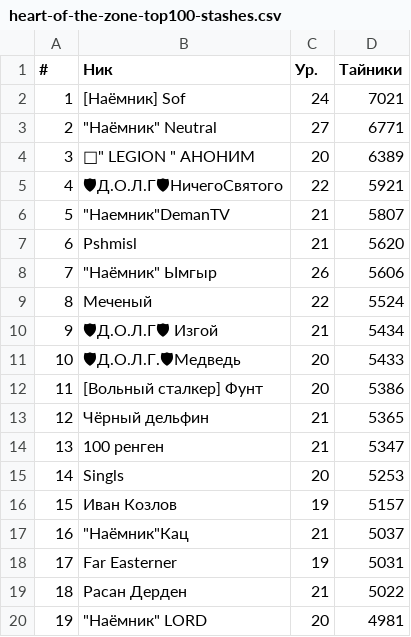
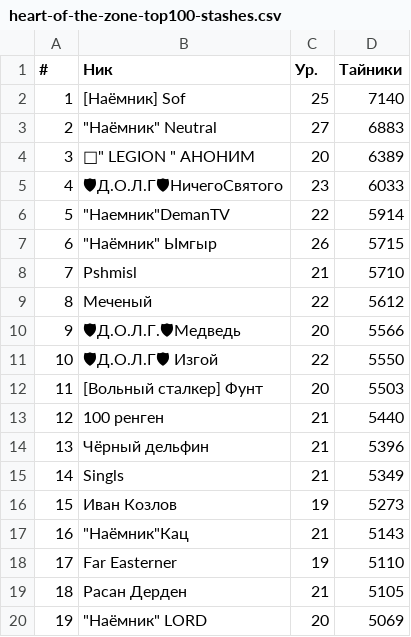
Before and after one commit to Sof-oss/helper, a CSV file: top100/heart-of-the-zone-top100-stashes.csv, drawn as a sheet; only a part is shown; the diff covers the shown part only.

```diff
--- a/top100/heart-of-the-zone-top100-stashes.csv
+++ b/top100/heart-of-the-zone-top100-stashes.csv
@@ -1,20 +1,20 @@
 #,Ник,Ур.,Тайники
-1,[Наёмник] Sof,24,7021
-2,"""Наёмник"" Neutral",27,6771
+1,[Наёмник] Sof,25,7140
+2,"""Наёмник"" Neutral",27,6883
 3,"📡"" LEGION "" АНОНИМ",20,6389
-4,🛡Д.О.Л.Г🛡НичегоСвятого,22,5921
-5,"""Наемник""DemanTV",21,5807
-6,Pshmisl,21,5620
-7,"""Наёмник"" Ымгыр",26,5606
-8,Меченый,22,5524
-9,🛡Д.О.Л.Г🛡 Изгой,21,5434
-10,🛡Д.О.Л.Г.🛡Медведь,20,5433
-11,[Вольный сталкер] Фунт,20,5386
-12,Чёрный дельфин,21,5365
-13,100 ренген,21,5347
-14,Singls,20,5253
-15,Иван Козлов,19,5157
-16,"""Наёмник""Кац",21,5037
-17,Far Easterner,19,5031
-18,Расан Дерден,21,5022
-19,"""Наёмник"" LORD",20,4981
+4,🛡Д.О.Л.Г🛡НичегоСвятого,23,6033
+5,"""Наемник""DemanTV",22,5914
+6,"""Наёмник"" Ымгыр",26,5715
+7,Pshmisl,21,5710
+8,Меченый,22,5612
+9,🛡Д.О.Л.Г.🛡Медведь,20,5566
+10,🛡Д.О.Л.Г🛡 Изгой,22,5550
+11,[Вольный сталкер] Фунт,20,5503
+12,100 ренген,21,5440
+13,Чёрный дельфин,21,5396
+14,Singls,21,5349
+15,Иван Козлов,19,5273
+16,"""Наёмник""Кац",21,5143
+17,Far Easterner,19,5110
+18,Расан Дерден,21,5105
+19,"""Наёмник"" LORD",20,5069
```
Also changed, not shown: 139 edited cells elsewhere in this file, top100/heart-of-the-zone-top100-bosses.csv, top100/heart-of-the-zone-top100-camp_defenses.csv, 6 other files.
